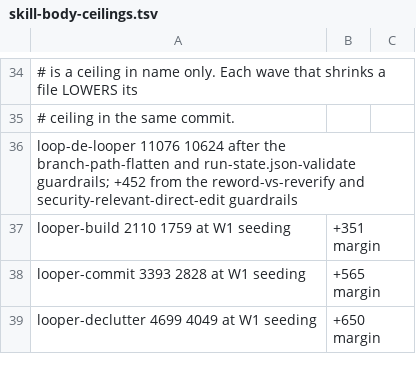
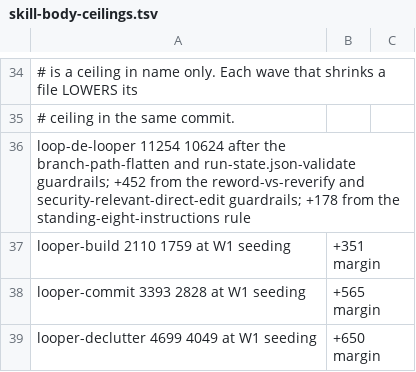
Before and after one commit to nschneble/agents-of-shield-if-shield-is-ai, a TSV file: scripts/skill-body-ceilings.tsv, drawn as a sheet; only a part is shown, gaps mark what is left out; the diff names each change by its address in the sheet, - before the commit and + after, or states it on an @@ line.

Commit message:
Rebaseline the loop-de-looper skill-body ceiling too
02d009b rebaselined spec-load for the standing-eight rule's +178
tokens but missed this sibling ceiling, leaving skill-body-ceiling.sh
and its downstream mutation-kill baseline gate red.

```diff
--- a/scripts/skill-body-ceilings.tsv
+++ b/scripts/skill-body-ceilings.tsv
-A36: loop-de-looper 11076 10624 after the branch-path-flatten and run-state.json-validate guardrails; +452 from the reword-vs-reverify and security-relevant-direct-edit guardrails
+A36: loop-de-looper 11254 10624 after the branch-path-flatten and run-state.json-validate guardrails; +452 from the reword-vs-reverify and security-relevant-direct-edit guardrails; +178 from the standing-eight-instructions rule
```
